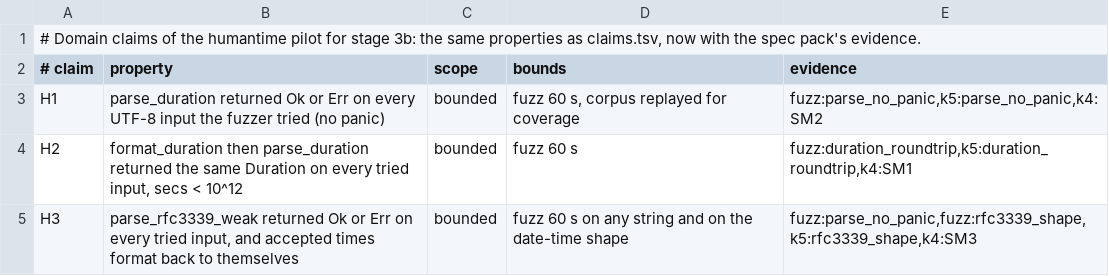
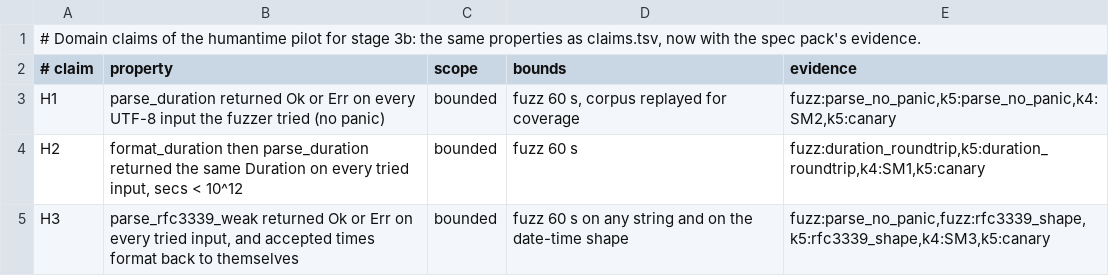
Before and after one commit to Demiurg-AU/rust-cicd-core, a TSV file: pilots/humantime/claims-3b.tsv, drawn as a sheet.

```diff
--- a/pilots/humantime/claims-3b.tsv
+++ b/pilots/humantime/claims-3b.tsv
@@ -2,4 +2,4 @@
 # claim	property	scope	bounds	evidence
-H1	parse_duration returned Ok or Err on every UTF-8 input the fuzzer tried (no panic)	bounded	fuzz 60 s, corpus replayed for coverage	fuzz:parse_no_panic,k5:parse_no_panic,k4:SM2
-H2	format_duration then parse_duration returned the same Duration on every tried input, secs < 10^12	bounded	fuzz 60 s	fuzz:duration_roundtrip,k5:duration_roundtrip,k4:SM1
-H3	parse_rfc3339_weak returned Ok or Err on every tried input, and accepted times format back to themselves	bounded	fuzz 60 s on any string and on the date-time shape	fuzz:parse_no_panic,fuzz:rfc3339_shape,k5:rfc3339_shape,k4:SM3
+H1	parse_duration returned Ok or Err on every UTF-8 input the fuzzer tried (no panic)	bounded	fuzz 60 s, corpus replayed for coverage	fuzz:parse_no_panic,k5:parse_no_panic,k4:SM2,k5:canary
+H2	format_duration then parse_duration returned the same Duration on every tried input, secs < 10^12	bounded	fuzz 60 s	fuzz:duration_roundtrip,k5:duration_roundtrip,k4:SM1,k5:canary
+H3	parse_rfc3339_weak returned Ok or Err on every tried input, and accepted times format back to themselves	bounded	fuzz 60 s on any string and on the date-time shape	fuzz:parse_no_panic,fuzz:rfc3339_shape,k5:rfc3339_shape,k4:SM3,k5:canary
```
Also changed, not shown: 1 other file.
